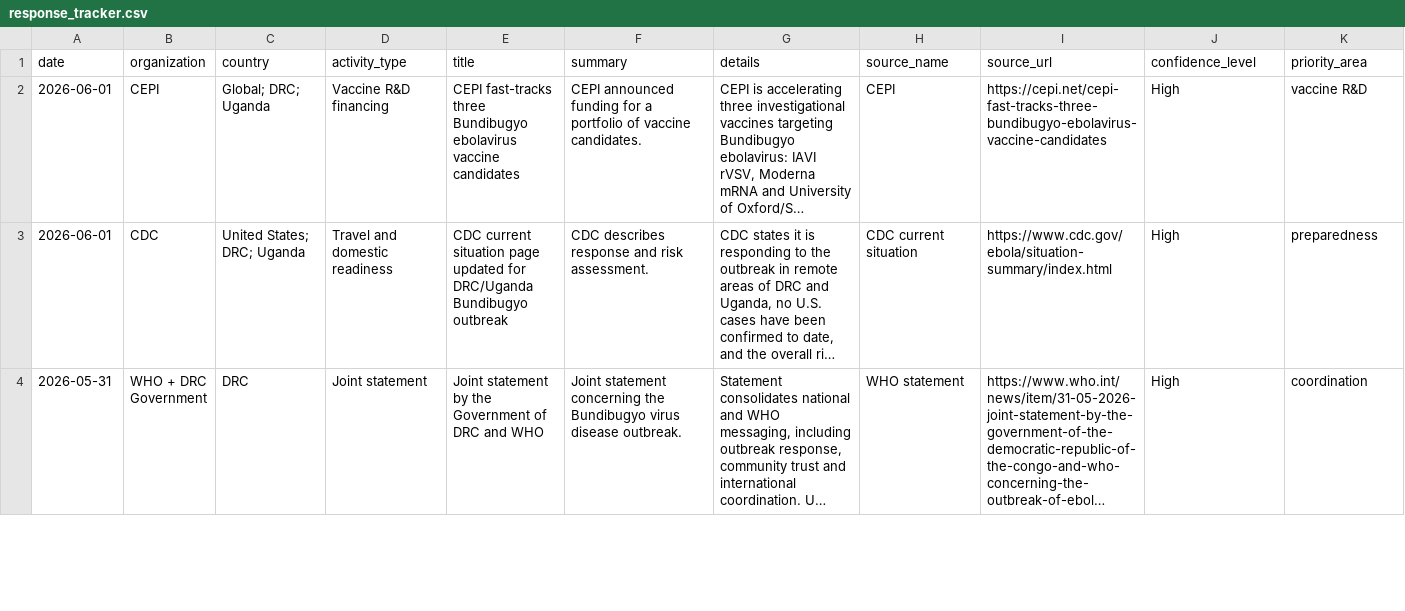
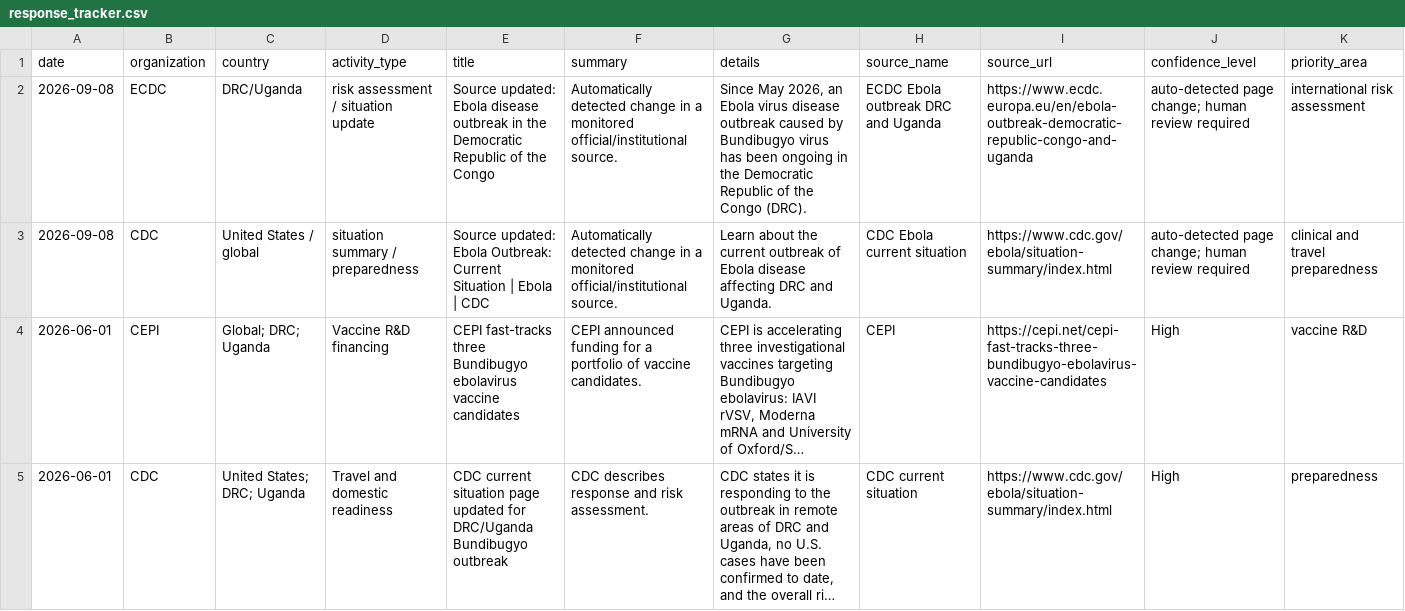
Before and after one commit to mosuzuki/ebola2026, a CSV file: docs/data/response_tracker.csv, drawn as a sheet; only a part is shown; the shorter side is filled out with more unchanged rows; long unchanged cells end in …; the diff names each change by its address in the sheet, - before the commit and + after, or states it on an @@ line.

```diff
--- a/docs/data/response_tracker.csv
+++ b/docs/data/response_tracker.csv
+row 2: 2026-09-08 | ECDC | DRC/Uganda | risk assessment / situation update | Source updated: Ebola disease outbreak in the Democratic Republic of the Congo | Automatically detected change in a monitored official/institutional source. | Since May 2026, an Ebola virus disease outbreak caused by Bundibugyo virus has been ongoing in the Democratic Republic of the Congo (DRC). | ECDC Ebola outbreak DRC and Uganda | https://www.ecdc.europa.eu/en/ebola-outbreak-democratic-republic-congo-and-uganda | auto-detected page change; human review required | international risk assessment
+row 3: 2026-09-08 | CDC | United States / global | situation summary / preparedness | Source updated: Ebola Outbreak: Current Situation | Ebola | CDC | Automatically detected change in a monitored official/institutional source. | Learn about the current outbreak of Ebola disease affecting DRC and Uganda. | CDC Ebola current situation | https://www.cdc.gov/ebola/situation-summary/index.html | auto-detected page change; human review required | clinical and travel preparedness
```
Also changed, not shown: data/processed/source_monitor.csv, docs/data/source_monitor.csv, 6 other files.
